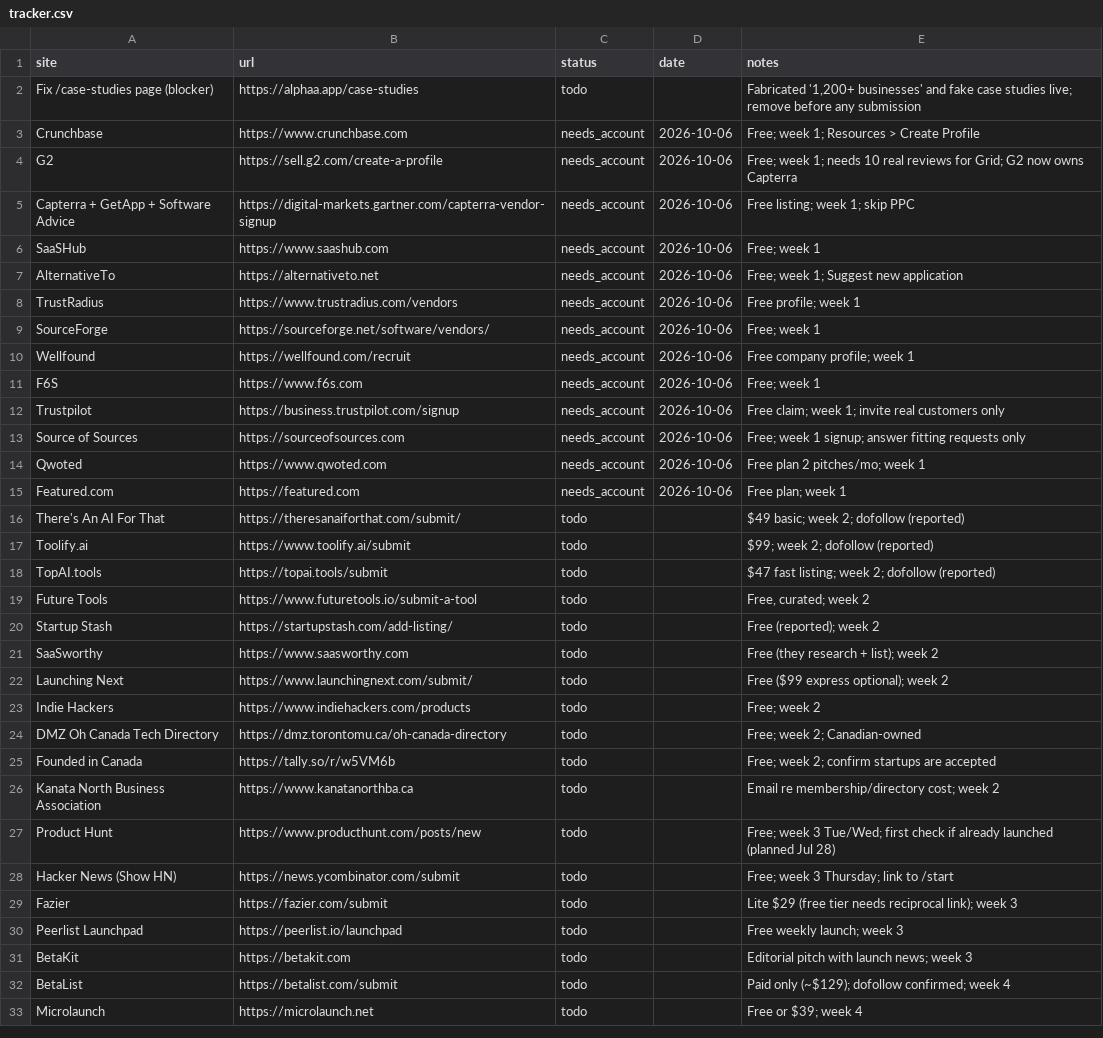
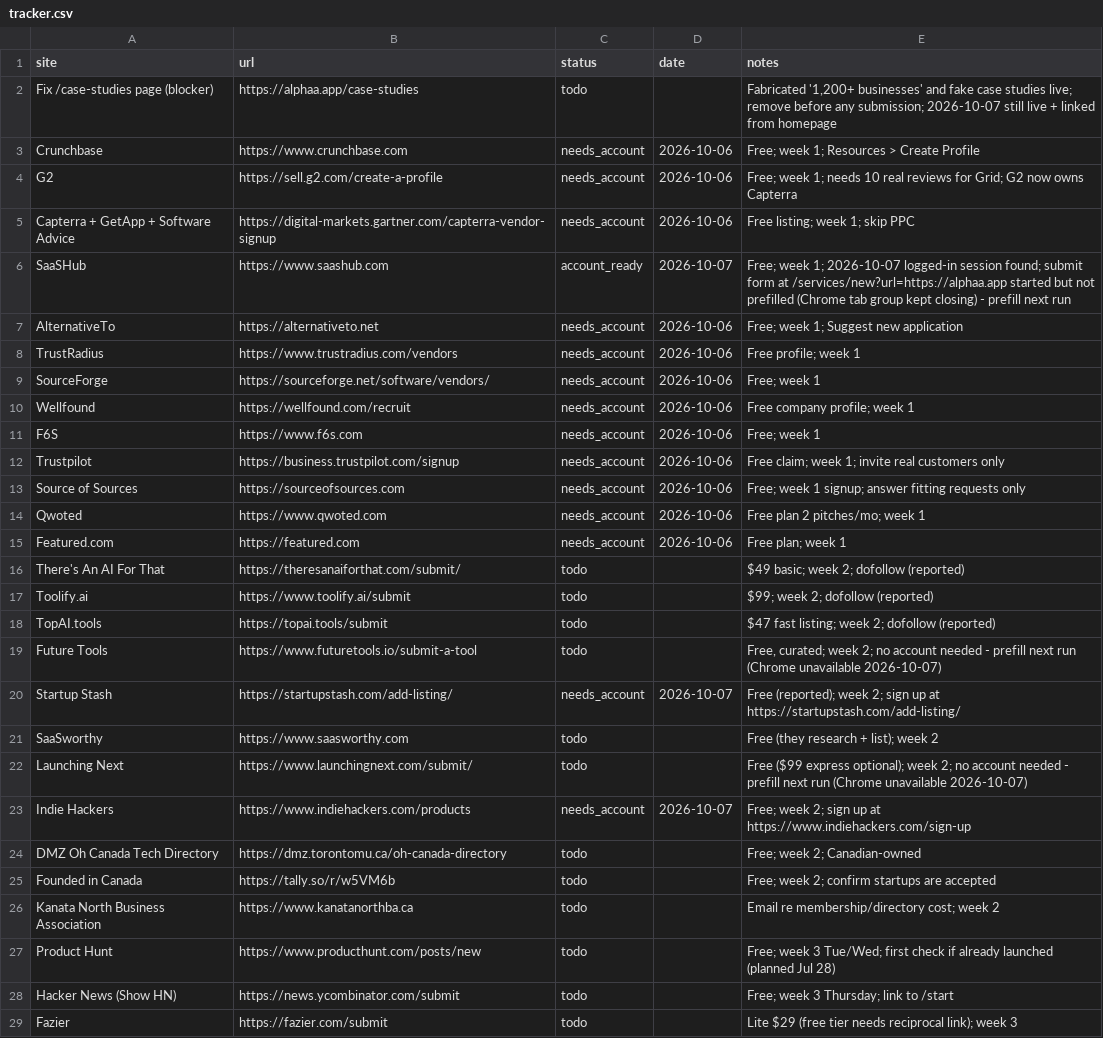
Before and after one commit to varunsharma014-commits/alphaa, a CSV file: marketing/backlinks/tracker.csv, drawn as a sheet; only a part is shown; the shorter side is filled out with more unchanged rows.

```diff
--- a/marketing/backlinks/tracker.csv
+++ b/marketing/backlinks/tracker.csv
@@ -1,3 +1,3 @@
 site,url,status,date,notes
-Fix /case-studies page (blocker),https://alphaa.app/case-studies,todo,,"Fabricated '1,200+ businesses' and fake case studies live; remove before any submission"
+Fix /case-studies page (blocker),https://alphaa.app/case-studies,todo,,"Fabricated '1,200+ businesses' and fake case studies live; remove before any submission; 2026-10-07 still live + linked from homepage"
 Crunchbase,https://www.crunchbase.com,needs_account,2026-10-06,Free; week 1; Resources > Create Profile
@@ -5,3 +5,3 @@ G2,https://sell.g2.com/create-a-profile,needs_account,2026-10-06,Free; week 1; n
 Capterra + GetApp + Software Advice,https://digital-markets.gartner.com/capterra-vendor-signup,needs_account,2026-10-06,Free listing; week 1; skip PPC
-SaaSHub,https://www.saashub.com,needs_account,2026-10-06,Free; week 1
+SaaSHub,https://www.saashub.com,account_ready,2026-10-07,Free; week 1; 2026-10-07 logged-in session found; submit form at /services/new?url=https://alphaa.app started but not prefilled (Chrome tab group kept closing) - prefill next run
 AlternativeTo,https://alternativeto.net,needs_account,2026-10-06,Free; week 1; Suggest new application
@@ -18,7 +18,7 @@ Toolify.ai,https://www.toolify.ai/submit,todo,,$99; week 2; dofollow (reported)
 TopAI.tools,https://topai.tools/submit,todo,,$47 fast listing; week 2; dofollow (reported)
-Future Tools,https://www.futuretools.io/submit-a-tool,todo,,"Free, curated; week 2"
-Startup Stash,https://startupstash.com/add-listing/,todo,,Free (reported); week 2
+Future Tools,https://www.futuretools.io/submit-a-tool,todo,,"Free, curated; week 2; no account needed - prefill next run (Chrome unavailable 2026-10-07)"
+Startup Stash,https://startupstash.com/add-listing/,needs_account,2026-10-07,Free (reported); week 2; sign up at https://startupstash.com/add-listing/
 SaaSworthy,https://www.saasworthy.com,todo,,Free (they research + list); week 2
-Launching Next,https://www.launchingnext.com/submit/,todo,,Free ($99 express optional); week 2
-Indie Hackers,https://www.indiehackers.com/products,todo,,Free; week 2
+Launching Next,https://www.launchingnext.com/submit/,todo,,Free ($99 express optional); week 2; no account needed - prefill next run (Chrome unavailable 2026-10-07)
+Indie Hackers,https://www.indiehackers.com/products,needs_account,2026-10-07,Free; week 2; sign up at https://www.indiehackers.com/sign-up
 DMZ Oh Canada Tech Directory,https://dmz.torontomu.ca/oh-canada-directory,todo,,Free; week 2; Canadian-owned
```
Also changed, not shown: 1 other file.
